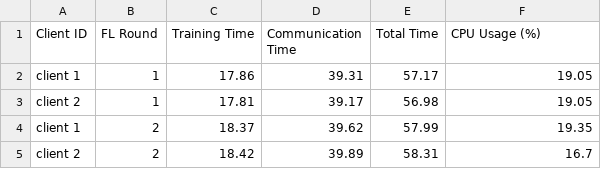
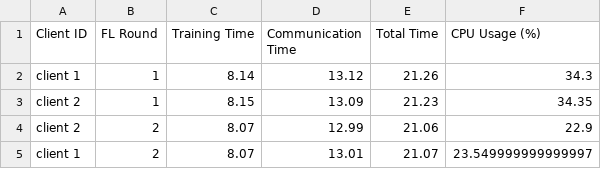
Before and after one commit to IvanComp/FedBench, a CSV file: Federated Learning using Architectural Patterns/Federated Learning S Local/performance/FLwithAP_performance_metrics.csv, drawn as a sheet.

```diff
--- a/Federated Learning using Architectural Patterns/Federated Learning S Local/performance/FLwithAP_performance_metrics.csv
+++ b/Federated Learning using Architectural Patterns/Federated Learning S Local/performance/FLwithAP_performance_metrics.csv
@@ -1,5 +1,5 @@
 Client ID,FL Round,Training Time,Communication Time,Total Time,CPU Usage (%)
-client 1,1,17.86,39.31,57.17,19.05
-client 2,1,17.81,39.17,56.98,19.05
-client 1,2,18.37,39.62,57.99,19.35
-client 2,2,18.42,39.89,58.31,16.7
+client 1,1,8.14,13.12,21.26,34.3
+client 2,1,8.15,13.09,21.23,34.35
+client 2,2,8.07,12.99,21.06,22.9
+client 1,2,8.07,13.01,21.07,23.549999999999997
```
Also changed, not shown: Federated Learning using Architectural Patterns/Federated Learning S with Docker/performance/FLwithAP_performance_metrics.csv, 27 other files.
